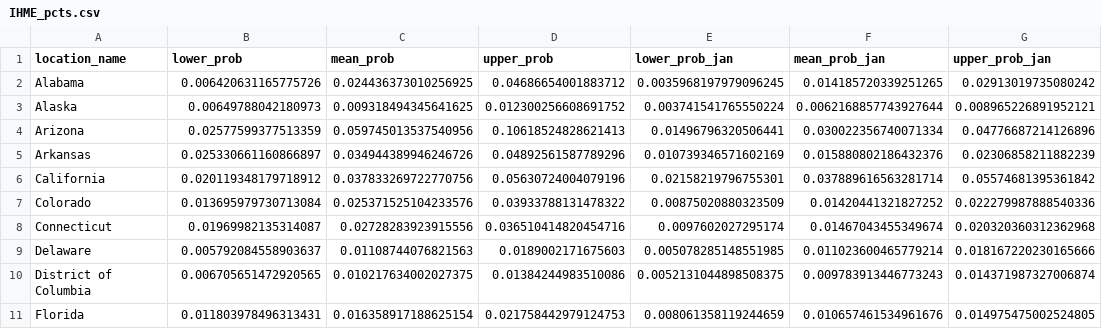
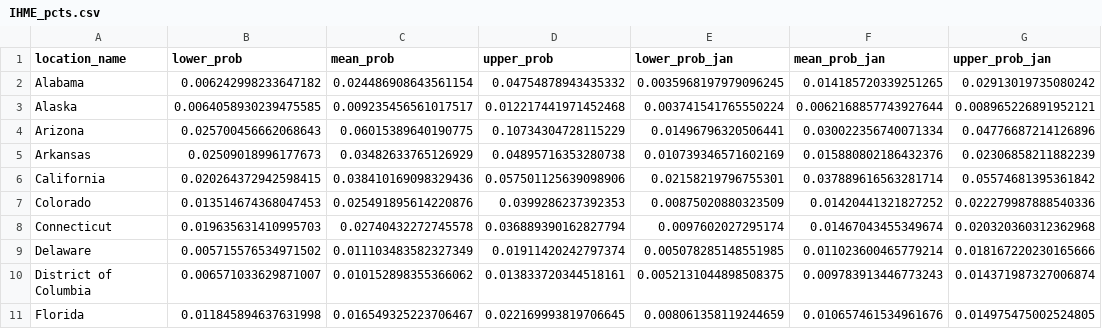
Before and after one commit to mggg/estimate-incoming, a CSV file: IHME_pcts.csv, drawn as a sheet; only a part is shown; the diff covers the shown part only.

```diff
--- a/IHME_pcts.csv
+++ b/IHME_pcts.csv
@@ -1,11 +1,11 @@
 location_name,lower_prob,mean_prob,upper_prob,lower_prob_jan,mean_prob_jan,upper_prob_jan
-Alabama,0.006420631165775726,0.024436373010256925,0.04686654001883712,0.0035968197979096245,0.014185720339251265,0.02913019735080242
-Alaska,0.00649788042180973,0.009318494345641625,0.012300256608691752,0.003741541765550224,0.0062168857743927644,0.008965226891952121
-Arizona,0.02577599377513359,0.059745013537540956,0.10618524828621413,0.01496796320506441,0.030022356740071334,0.04776687214126896
-Arkansas,0.025330661160866897,0.034944389946246726,0.04892561587789296,0.010739346571602169,0.015880802186432376,0.02306858211882239
-California,0.020119348179718912,0.037833269722770756,0.05630724004079196,0.02158219796755301,0.037889616563281714,0.05574681395361842
-Colorado,0.013695979730713084,0.025371525104233576,0.03933788131478322,0.00875020880323509,0.01420441321827252,0.022279987888540336
-Connecticut,0.01969982135314087,0.02728283923915556,0.036510414820454716,0.0097602027295174,0.01467043455349674,0.020320360312362968
-Delaware,0.005792084558903637,0.01108744076821563,0.0189002171675603,0.005078285148551985,0.011023600465779214,0.018167220230165666
-District of Columbia,0.006705651472920565,0.010217634002027375,0.01384244983510086,0.0052131044898508375,0.009783913446773243,0.014371987327006874
-Florida,0.011803978496313431,0.016358917188625154,0.021758442979124753,0.008061358119244659,0.010657461534961676,0.014975475002524805
+Alabama,0.006242998233647182,0.024486908643561154,0.04754878943435332,0.0035968197979096245,0.014185720339251265,0.02913019735080242
+Alaska,0.0064058930239475585,0.009235456561017517,0.012217441971452468,0.003741541765550224,0.0062168857743927644,0.008965226891952121
+Arizona,0.025700456662068643,0.06015389640190775,0.10734304728115229,0.01496796320506441,0.030022356740071334,0.04776687214126896
+Arkansas,0.02509018996177673,0.03482633765126929,0.04895716353280738,0.010739346571602169,0.015880802186432376,0.02306858211882239
+California,0.020264372942598415,0.038410169098329436,0.057501125639098906,0.02158219796755301,0.037889616563281714,0.05574681395361842
+Colorado,0.013514674368047453,0.025491895614220876,0.0399286237392353,0.00875020880323509,0.01420441321827252,0.022279987888540336
+Connecticut,0.019635631410995703,0.02740432272745578,0.036889390162827794,0.0097602027295174,0.01467043455349674,0.020320360312362968
+Delaware,0.005715576534971502,0.011103483582327349,0.01911420242797374,0.005078285148551985,0.011023600465779214,0.018167220230165666
+District of Columbia,0.006571033629871007,0.010152898355366062,0.013833720344518161,0.0052131044898508375,0.009783913446773243,0.014371987327006874
+Florida,0.011845894637631998,0.016549325223706467,0.022169993819706645,0.008061358119244659,0.010657461534961676,0.014975475002524805
```
Also changed, not shown: 129 edited cells elsewhere in this file, NYT_pcts.csv, 8 other files.
